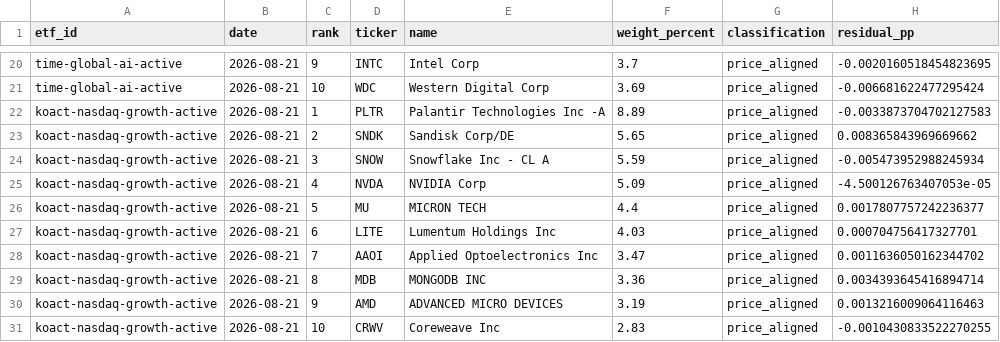
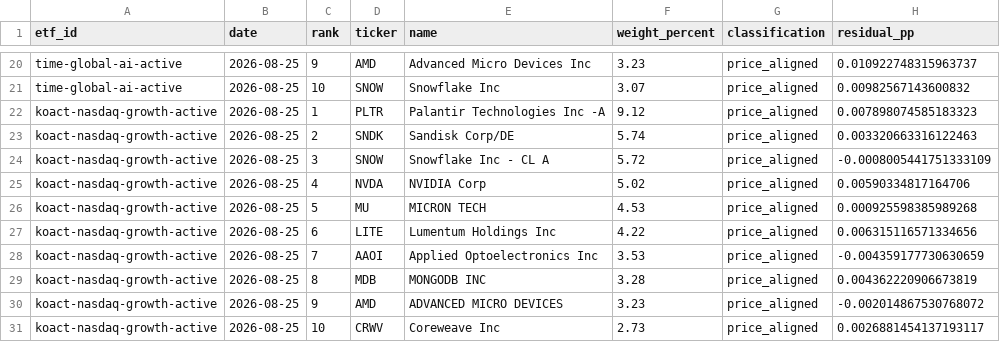
Before and after one commit to SonChangGi/etf-tracking, a CSV file: data/latest-summary.csv, drawn as a sheet; only a part is shown, gaps mark what is left out; the diff covers the shown part only; the diff names each change by its address in the sheet, - before the commit and + after, or states it on an @@ line.

```diff
--- a/data/latest-summary.csv
+++ b/data/latest-summary.csv
-B20:B31 (date): 2026-08-21
+B20:B31 (date): 2026-08-25
-D20 (ticker): INTC
+D20 (ticker): AMD
-E20 (name): Intel Corp
+E20 (name): Advanced Micro Devices Inc
-F20 (weight_percent): 3.7
+F20 (weight_percent): 3.23
-H20 (residual_pp): -0.0020160518454823695
+H20 (residual_pp): 0.010922748315963737
-D21 (ticker): WDC
+D21 (ticker): SNOW
-E21 (name): Western Digital Corp
+E21 (name): Snowflake Inc
-F21 (weight_percent): 3.69
+F21 (weight_percent): 3.07
-H21 (residual_pp): -0.006681622477295424
+H21 (residual_pp): 0.00982567143600832
-F22 (weight_percent): 8.89
+F22 (weight_percent): 9.12
-H22 (residual_pp): -0.0033873704702127583
+H22 (residual_pp): 0.007898074585183323
-F23 (weight_percent): 5.65
+F23 (weight_percent): 5.74
-H23 (residual_pp): 0.008365843969669662
+H23 (residual_pp): 0.003320663316122463
-F24 (weight_percent): 5.59
+F24 (weight_percent): 5.72
-H24 (residual_pp): -0.005473952988245934
+H24 (residual_pp): -0.0008005441751333109
-F25 (weight_percent): 5.09
+F25 (weight_percent): 5.02
-H25 (residual_pp): -4.500126763407053e-05
+H25 (residual_pp): 0.00590334817164706
-F26 (weight_percent): 4.4
+F26 (weight_percent): 4.53
-H26 (residual_pp): 0.0017807757242236377
+H26 (residual_pp): 0.000925598385989268
-F27 (weight_percent): 4.03
+F27 (weight_percent): 4.22
-H27 (residual_pp): 0.000704756417327701
+H27 (residual_pp): 0.006315116571334656
-F28 (weight_percent): 3.47
+F28 (weight_percent): 3.53
-H28 (residual_pp): 0.0011636050162344702
+H28 (residual_pp): -0.004359177730630659
-F29 (weight_percent): 3.36
+F29 (weight_percent): 3.28
-H29 (residual_pp): 0.0034393645416894714
+H29 (residual_pp): 0.004362220906673819
-F30 (weight_percent): 3.19
+F30 (weight_percent): 3.23
-H30 (residual_pp): 0.0013216009064116463
+H30 (residual_pp): -0.002014867530768072
-F31 (weight_percent): 2.83
+F31 (weight_percent): 2.73
-H31 (residual_pp): -0.0010430833522270255
+H31 (residual_pp): 0.0026881454137193117
```
Also changed, not shown: 2 added rows, 2 removed rows and 68 edited cells elsewhere in this file, 9 other files.
